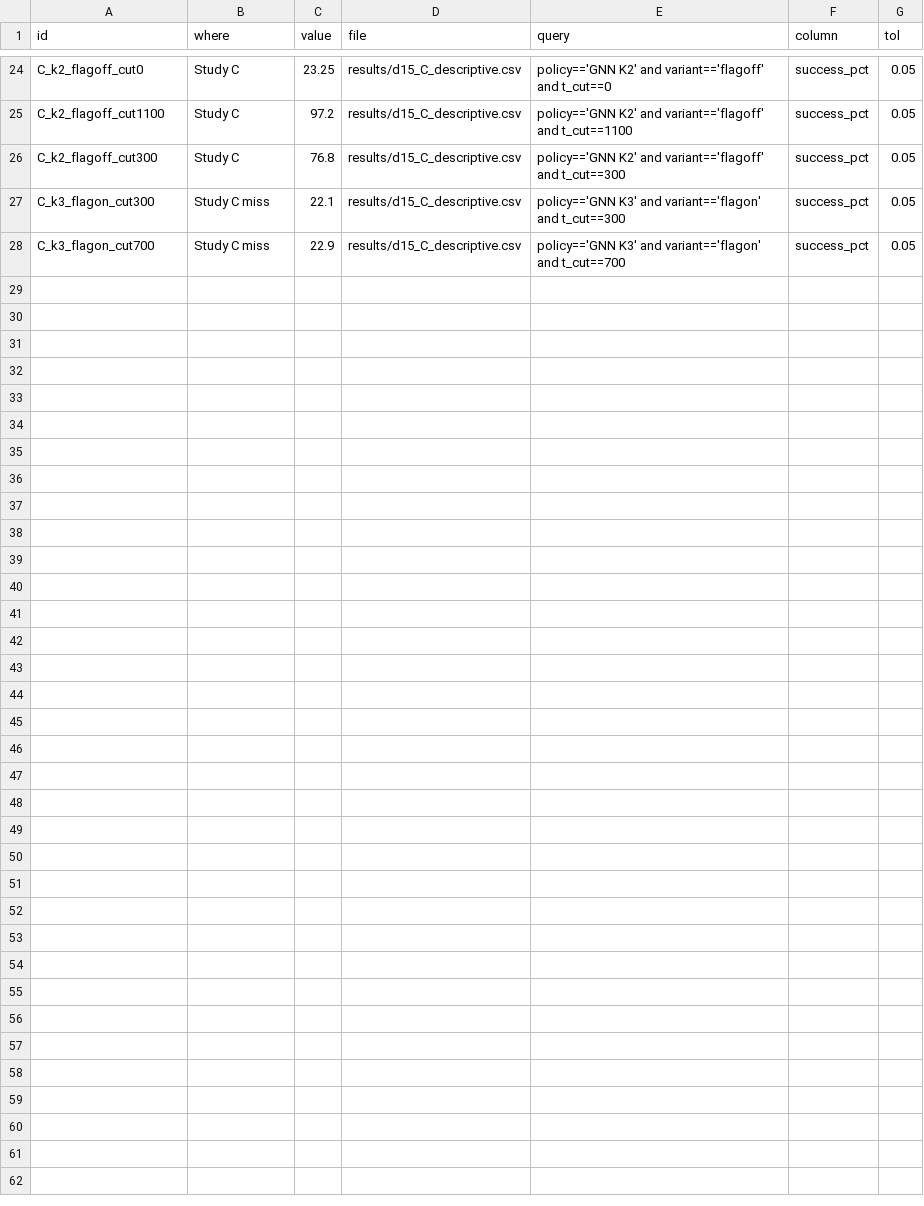
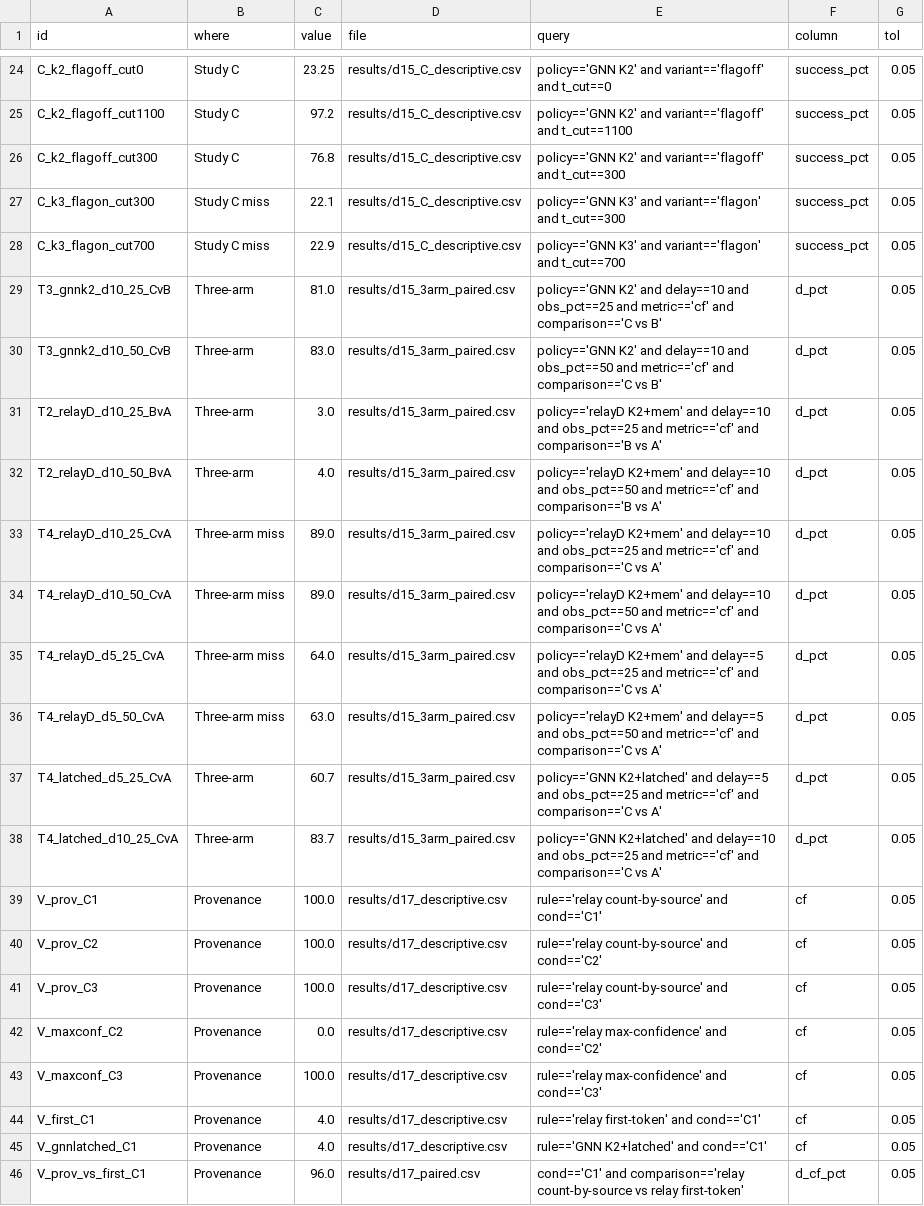
Before and after one commit to sahilpanchavishe/swarm-paper, a CSV file: paper/claims.csv, drawn as a sheet; only a part is shown, gaps mark what is left out.

```diff
--- a/paper/claims.csv
+++ b/paper/claims.csv
@@ -28 +28,19 @@ C_k3_flagon_cut300,Study C miss,22.1,results/d15_C_descriptive.csv,policy=='GNN
 C_k3_flagon_cut700,Study C miss,22.9,results/d15_C_descriptive.csv,policy=='GNN K3' and variant=='flagon' and t_cut==700,success_pct,0.05
+T3_gnnk2_d10_25_CvB,Three-arm,81.0,results/d15_3arm_paired.csv,policy=='GNN K2' and delay==10 and obs_pct==25 and metric=='cf' and comparison=='C vs B',d_pct,0.05
+T3_gnnk2_d10_50_CvB,Three-arm,83.0,results/d15_3arm_paired.csv,policy=='GNN K2' and delay==10 and obs_pct==50 and metric=='cf' and comparison=='C vs B',d_pct,0.05
+T2_relayD_d10_25_BvA,Three-arm,3.0,results/d15_3arm_paired.csv,policy=='relayD K2+mem' and delay==10 and obs_pct==25 and metric=='cf' and comparison=='B vs A',d_pct,0.05
+T2_relayD_d10_50_BvA,Three-arm,4.0,results/d15_3arm_paired.csv,policy=='relayD K2+mem' and delay==10 and obs_pct==50 and metric=='cf' and comparison=='B vs A',d_pct,0.05
+T4_relayD_d10_25_CvA,Three-arm miss,89.0,results/d15_3arm_paired.csv,policy=='relayD K2+mem' and delay==10 and obs_pct==25 and metric=='cf' and comparison=='C vs A',d_pct,0.05
+T4_relayD_d10_50_CvA,Three-arm miss,89.0,results/d15_3arm_paired.csv,policy=='relayD K2+mem' and delay==10 and obs_pct==50 and metric=='cf' and comparison=='C vs A',d_pct,0.05
+T4_relayD_d5_25_CvA,Three-arm miss,64.0,results/d15_3arm_paired.csv,policy=='relayD K2+mem' and delay==5 and obs_pct==25 and metric=='cf' and comparison=='C vs A',d_pct,0.05
+T4_relayD_d5_50_CvA,Three-arm miss,63.0,results/d15_3arm_paired.csv,policy=='relayD K2+mem' and delay==5 and obs_pct==50 and metric=='cf' and comparison=='C vs A',d_pct,0.05
+T4_latched_d5_25_CvA,Three-arm,60.7,results/d15_3arm_paired.csv,policy=='GNN K2+latched' and delay==5 and obs_pct==25 and metric=='cf' and comparison=='C vs A',d_pct,0.05
+T4_latched_d10_25_CvA,Three-arm,83.7,results/d15_3arm_paired.csv,policy=='GNN K2+latched' and delay==10 and obs_pct==25 and metric=='cf' and comparison=='C vs A',d_pct,0.05
+V_prov_C1,Provenance,100.0,results/d17_descriptive.csv,rule=='relay count-by-source' and cond=='C1',cf,0.05
+V_prov_C2,Provenance,100.0,results/d17_descriptive.csv,rule=='relay count-by-source' and cond=='C2',cf,0.05
+V_prov_C3,Provenance,100.0,results/d17_descriptive.csv,rule=='relay count-by-source' and cond=='C3',cf,0.05
+V_maxconf_C2,Provenance,0.0,results/d17_descriptive.csv,rule=='relay max-confidence' and cond=='C2',cf,0.05
+V_maxconf_C3,Provenance,100.0,results/d17_descriptive.csv,rule=='relay max-confidence' and cond=='C3',cf,0.05
+V_first_C1,Provenance,4.0,results/d17_descriptive.csv,rule=='relay first-token' and cond=='C1',cf,0.05
+V_gnnlatched_C1,Provenance,4.0,results/d17_descriptive.csv,rule=='GNN K2+latched' and cond=='C1',cf,0.05
+V_prov_vs_first_C1,Provenance,96.0,results/d17_paired.csv,cond=='C1' and comparison=='relay count-by-source vs relay first-token',d_cf_pct,0.05
```
Also changed, not shown: 6 other files.
